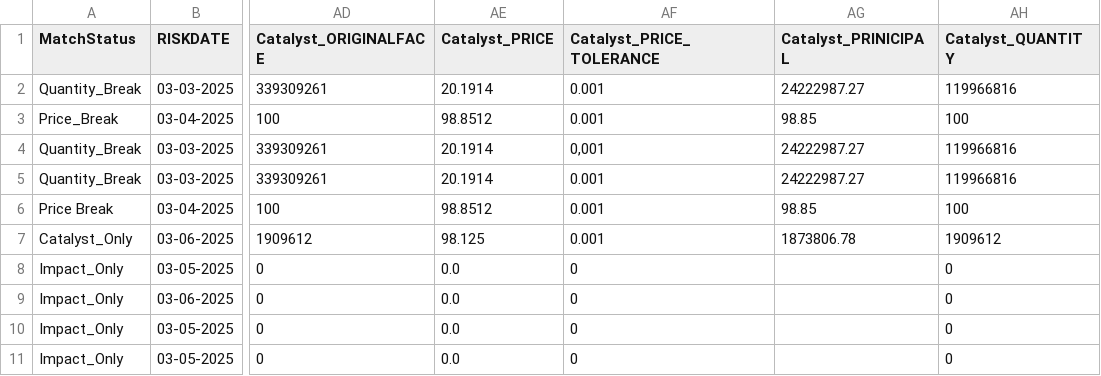
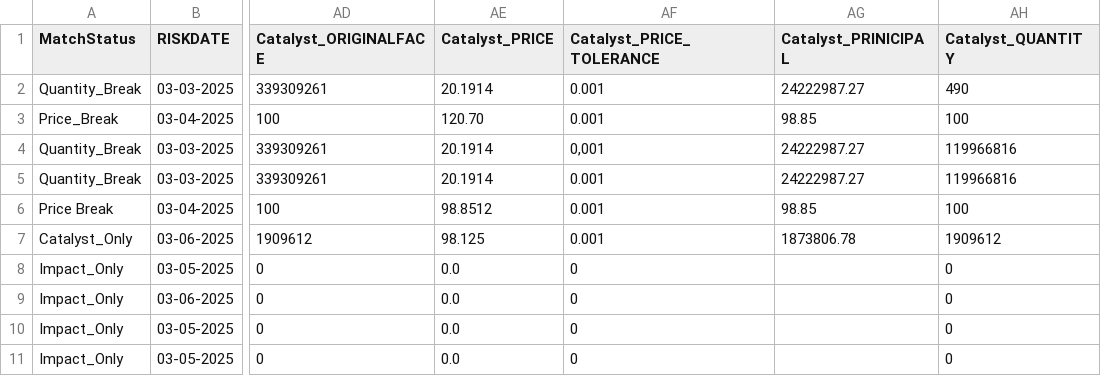
Before and after one commit to ewfx/sradg-smart-recon, a CSV file: code/data/catalyst_data.csv, drawn as a sheet; only a part is shown, gaps mark what is left out; the diff names each change by its address in the sheet, - before the commit and + after, or states it on an @@ line.

```diff
--- a/code/data/catalyst_data.csv
+++ b/code/data/catalyst_data.csv
-AH2 (Catalyst_QUANTITY): 119966816
+AH2 (Catalyst_QUANTITY): 490
-AE3 (Catalyst_PRICE): 98.8512
+AE3 (Catalyst_PRICE): 120.70
```
Also changed, not shown: 3 other files.
